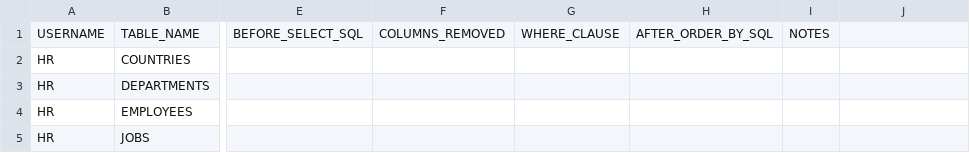
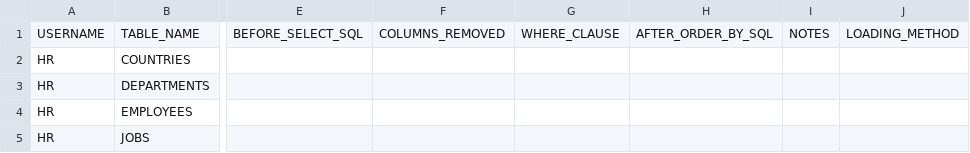
Before and after one commit to DDieterich/ODBCapture.demo, a CSV file: ss_grb/ODBCAPTURE/DLOAD_CONF.csv, drawn as a sheet; only a part is shown, gaps mark what is left out; the diff names each change by its address in the sheet, - before the commit and + after, or states it on an @@ line.

Commit message:
Add LOADING_METHOD, XML/LOG Loading of Objects, Add cnt to Binary/UNISTR Decode

```diff
--- a/ss_grb/ODBCAPTURE/DLOAD_CONF.csv
+++ b/ss_grb/ODBCAPTURE/DLOAD_CONF.csv
-J1: (empty)
+J1: LOADING_METHOD
```
Also changed, not shown: 25 other files.
